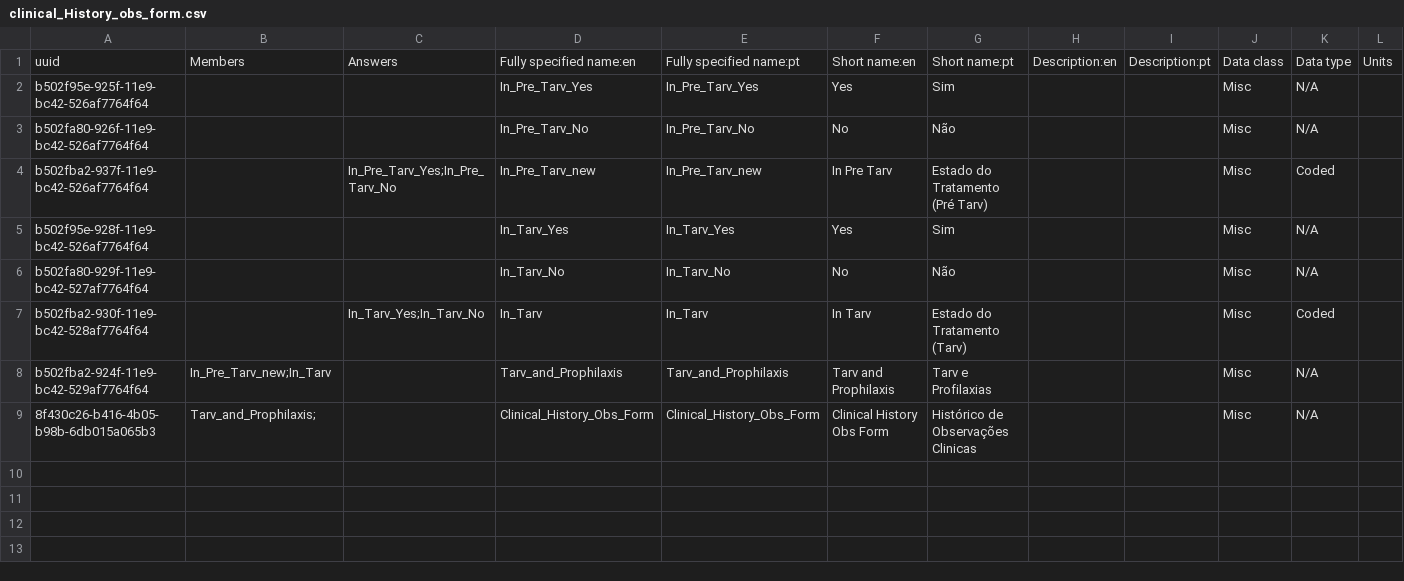
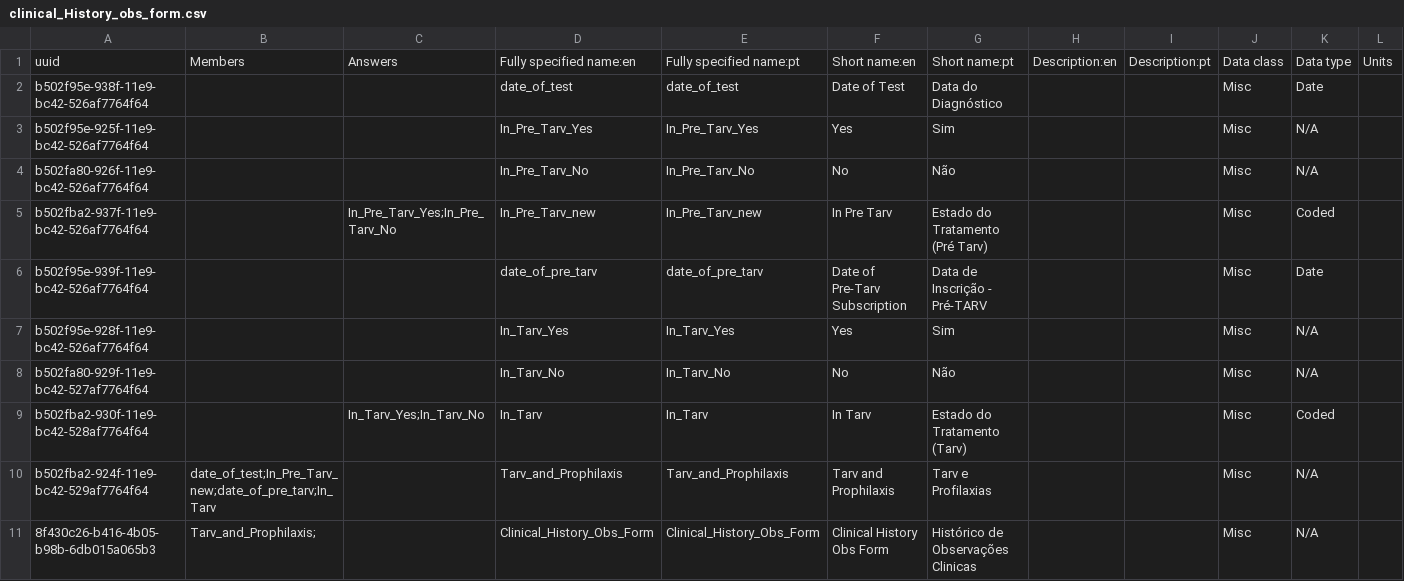
Before and after one commit to esaude/sesp-bahmni-metadata, a CSV file: configuration/concepts/clinical_History_obs_form.csv, drawn as a sheet; only a part is shown; addresses are those after the commit; rows hold the shown columns only; the diff names each change by its address in the sheet, - before the commit and + after, or states it on an @@ line.

Commit message:
wip on History observation

```diff
--- a/configuration/concepts/clinical_History_obs_form.csv
+++ b/configuration/concepts/clinical_History_obs_form.csv
+row 2: b502f95e-938f-11e9-bc42-526af7764f64 |  |  | date_of_test | date_of_test | Date of Test | Data do Diagnóstico |  |  | Misc | Date
+row 6: b502f95e-939f-11e9-bc42-526af7764f64 |  |  | date_of_pre_tarv | date_of_pre_tarv | Date of Pre-Tarv Subscription | Data de Inscrição - Pré-TARV |  |  | Misc | Date
-B10: In_Pre_Tarv_new;In_Tarv
+B10: date_of_test;In_Pre_Tarv_new;date_of_pre_tarv;In_Tarv
```
